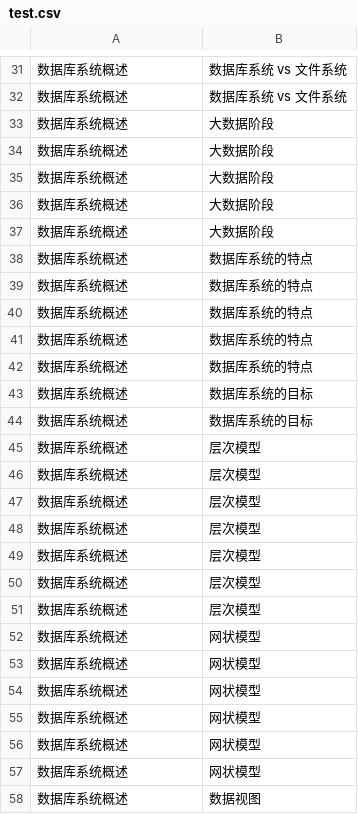
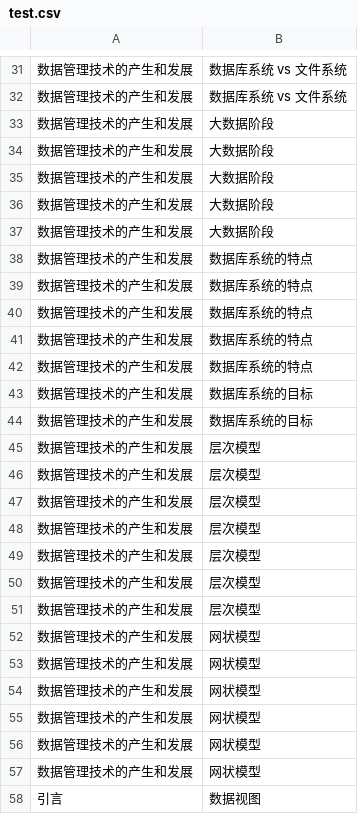
Before and after one commit to JipengSun/major_graph, a CSV file: neo4j-community/import/test.csv, drawn as a sheet; only a part is shown, gaps mark what is left out; the diff covers the shown part only.

```diff
--- a/neo4j-community/import/test.csv
+++ b/neo4j-community/import/test.csv
@@ -31,28 +31,28 @@
-数据库系统概述,数据库系统 vs 文件系统
-数据库系统概述,数据库系统 vs 文件系统
-数据库系统概述,大数据阶段
-数据库系统概述,大数据阶段
-数据库系统概述,大数据阶段
-数据库系统概述,大数据阶段
-数据库系统概述,大数据阶段
-数据库系统概述,数据库系统的特点
-数据库系统概述,数据库系统的特点
-数据库系统概述,数据库系统的特点
-数据库系统概述,数据库系统的特点
-数据库系统概述,数据库系统的特点
-数据库系统概述,数据库系统的目标
-数据库系统概述,数据库系统的目标
-数据库系统概述,层次模型
-数据库系统概述,层次模型
-数据库系统概述,层次模型
-数据库系统概述,层次模型
-数据库系统概述,层次模型
-数据库系统概述,层次模型
-数据库系统概述,层次模型
-数据库系统概述,网状模型
-数据库系统概述,网状模型
-数据库系统概述,网状模型
-数据库系统概述,网状模型
-数据库系统概述,网状模型
-数据库系统概述,网状模型
-数据库系统概述,数据视图
+数据管理技术的产生和发展,数据库系统 vs 文件系统
+数据管理技术的产生和发展,数据库系统 vs 文件系统
+数据管理技术的产生和发展,大数据阶段
+数据管理技术的产生和发展,大数据阶段
+数据管理技术的产生和发展,大数据阶段
+数据管理技术的产生和发展,大数据阶段
+数据管理技术的产生和发展,大数据阶段
+数据管理技术的产生和发展,数据库系统的特点
+数据管理技术的产生和发展,数据库系统的特点
+数据管理技术的产生和发展,数据库系统的特点
+数据管理技术的产生和发展,数据库系统的特点
+数据管理技术的产生和发展,数据库系统的特点
+数据管理技术的产生和发展,数据库系统的目标
+数据管理技术的产生和发展,数据库系统的目标
+数据管理技术的产生和发展,层次模型
+数据管理技术的产生和发展,层次模型
+数据管理技术的产生和发展,层次模型
+数据管理技术的产生和发展,层次模型
+数据管理技术的产生和发展,层次模型
+数据管理技术的产生和发展,层次模型
+数据管理技术的产生和发展,层次模型
+数据管理技术的产生和发展,网状模型
+数据管理技术的产生和发展,网状模型
+数据管理技术的产生和发展,网状模型
+数据管理技术的产生和发展,网状模型
+数据管理技术的产生和发展,网状模型
+数据管理技术的产生和发展,网状模型
+引言,数据视图
```
Also changed, not shown: 56 edited cells elsewhere in this file, 30 other files.
